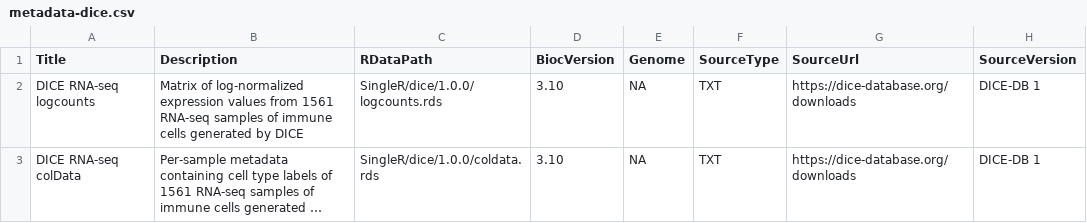
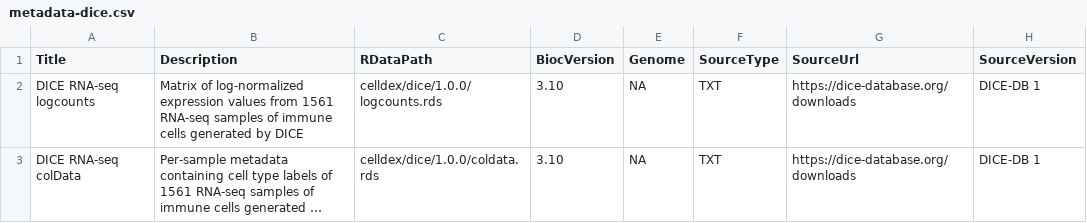
Before and after one commit to SingleR-inc/celldex, a CSV file: inst/extdata/1.0.0/metadata-dice.csv, drawn as a sheet; only a part is shown; long unchanged cells end in …; the diff names each change by its address in the sheet, - before the commit and + after, or states it on an @@ line.

```diff
--- a/inst/extdata/1.0.0/metadata-dice.csv
+++ b/inst/extdata/1.0.0/metadata-dice.csv
-C2 (RDataPath): SingleR/dice/1.0.0/logcounts.rds
+C2 (RDataPath): celldex/dice/1.0.0/logcounts.rds
-C3 (RDataPath): SingleR/dice/1.0.0/coldata.rds
+C3 (RDataPath): celldex/dice/1.0.0/coldata.rds
```
Also changed, not shown: inst/extdata/1.0.0/metadata-blueprint_encode.csv, inst/extdata/1.0.0/metadata-dmap.csv, 26 other files.
